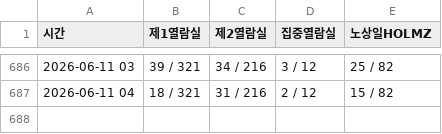
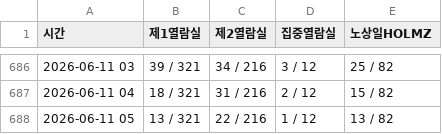
Before and after one commit to seseminy/TensorProgramming, a CSV file: seat_data.csv, drawn as a sheet; only a part is shown, gaps mark what is left out; the diff names each change by its address in the sheet, - before the commit and + after, or states it on an @@ line.

```diff
--- a/seat_data.csv
+++ b/seat_data.csv
+row 688: 2026-06-11 05 | 13 / 321 | 22 / 216 | 1 / 12 | 13 / 82
```
